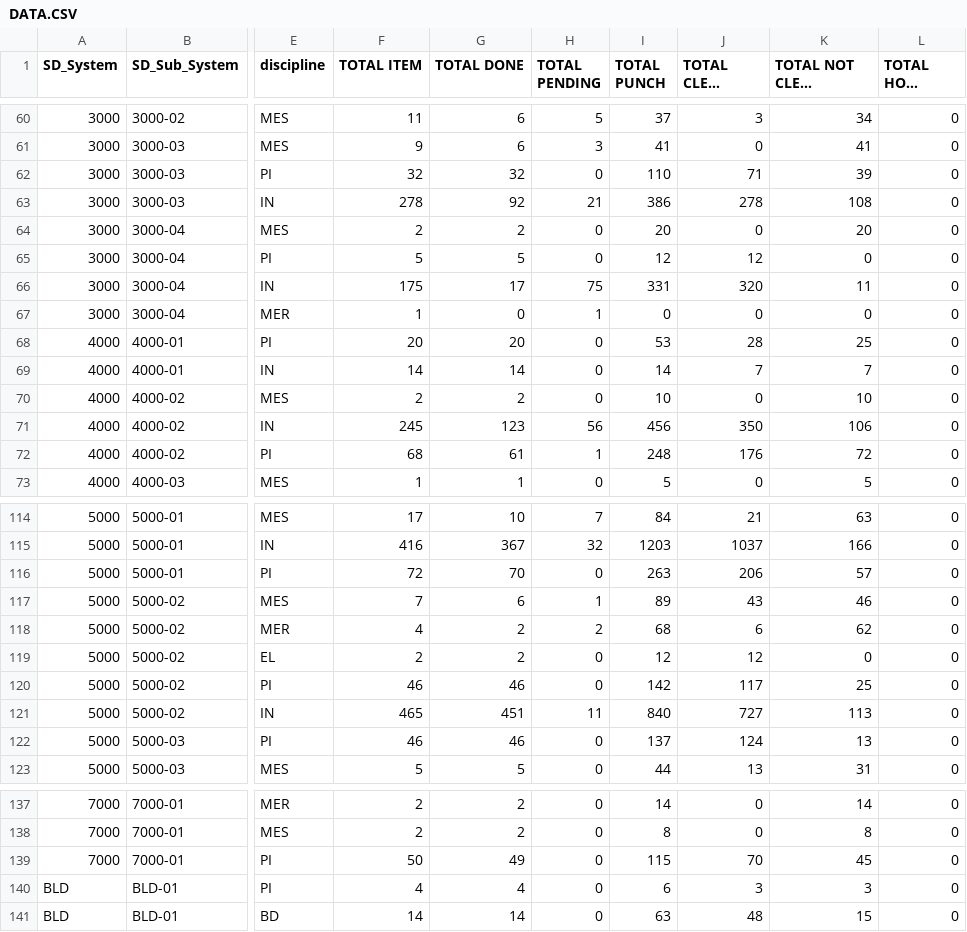
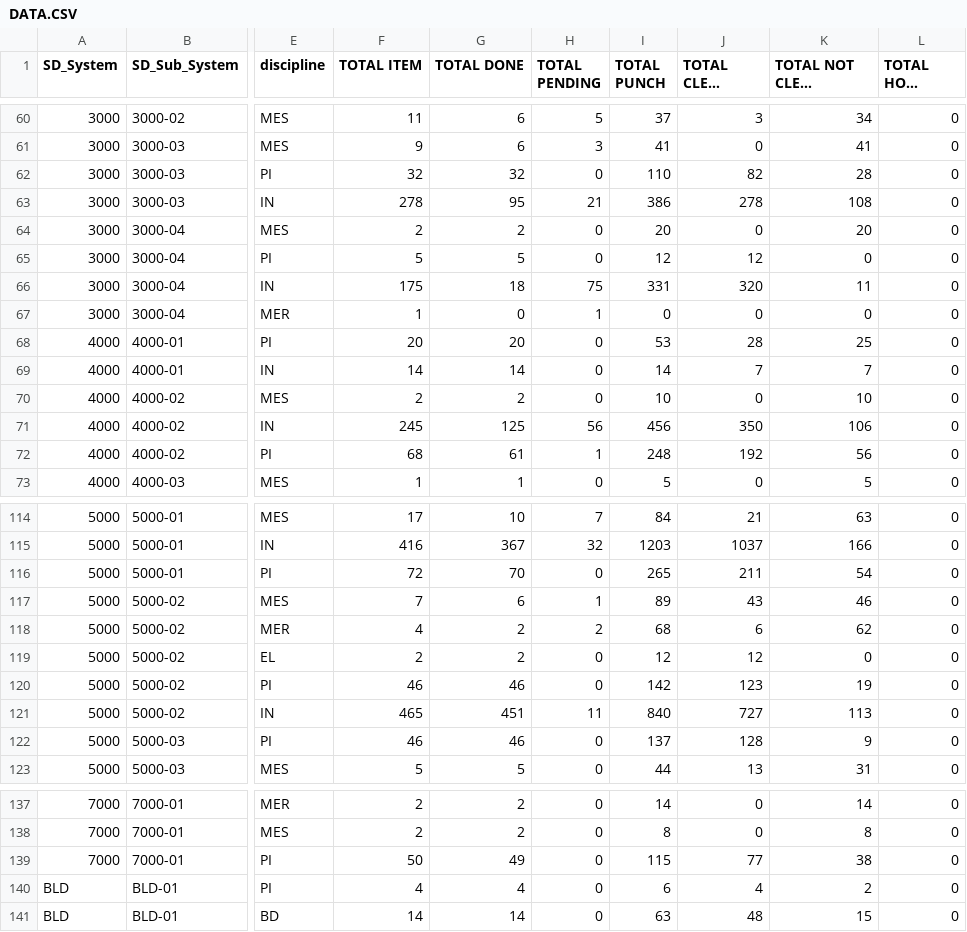
Before and after one commit to akarimvand/SAPRA2, a CSV file: dbcsv/DATA.CSV, drawn as a sheet; only a part is shown, gaps mark what is left out; long unchanged cells end in …; the diff covers the shown part only; the diff names each change by its address in the sheet, - before the commit and + after, or states it on an @@ line.

Commit message:
Upload DATA.CSV by H.Poursalahshouri on SMP-QC-D01645 at 2026-01-06 17:02:46

```diff
--- a/dbcsv/DATA.CSV
+++ b/dbcsv/DATA.CSV
-J62 (TOTAL CLEAR PUNCH): 71
+J62 (TOTAL CLEAR PUNCH): 82
-K62 (TOTAL NOT CLEAR PUNCH): 39
+K62 (TOTAL NOT CLEAR PUNCH): 28
-G63 (TOTAL DONE): 92
+G63 (TOTAL DONE): 95
-G66 (TOTAL DONE): 17
+G66 (TOTAL DONE): 18
-G71 (TOTAL DONE): 123
+G71 (TOTAL DONE): 125
-J72 (TOTAL CLEAR PUNCH): 176
+J72 (TOTAL CLEAR PUNCH): 192
-K72 (TOTAL NOT CLEAR PUNCH): 72
+K72 (TOTAL NOT CLEAR PUNCH): 56
-I116 (TOTAL PUNCH): 263
+I116 (TOTAL PUNCH): 265
-J116 (TOTAL CLEAR PUNCH): 206
+J116 (TOTAL CLEAR PUNCH): 211
-K116 (TOTAL NOT CLEAR PUNCH): 57
+K116 (TOTAL NOT CLEAR PUNCH): 54
-J120 (TOTAL CLEAR PUNCH): 117
+J120 (TOTAL CLEAR PUNCH): 123
-K120 (TOTAL NOT CLEAR PUNCH): 25
+K120 (TOTAL NOT CLEAR PUNCH): 19
-J122 (TOTAL CLEAR PUNCH): 124
+J122 (TOTAL CLEAR PUNCH): 128
-K122 (TOTAL NOT CLEAR PUNCH): 13
+K122 (TOTAL NOT CLEAR PUNCH): 9
-J139 (TOTAL CLEAR PUNCH): 70
+J139 (TOTAL CLEAR PUNCH): 77
-K139 (TOTAL NOT CLEAR PUNCH): 45
+K139 (TOTAL NOT CLEAR PUNCH): 38
-J140 (TOTAL CLEAR PUNCH): 3
+J140 (TOTAL CLEAR PUNCH): 4
-K140 (TOTAL NOT CLEAR PUNCH): 3
+K140 (TOTAL NOT CLEAR PUNCH): 2
```
Also changed, not shown: 26 edited cells elsewhere in this file.
